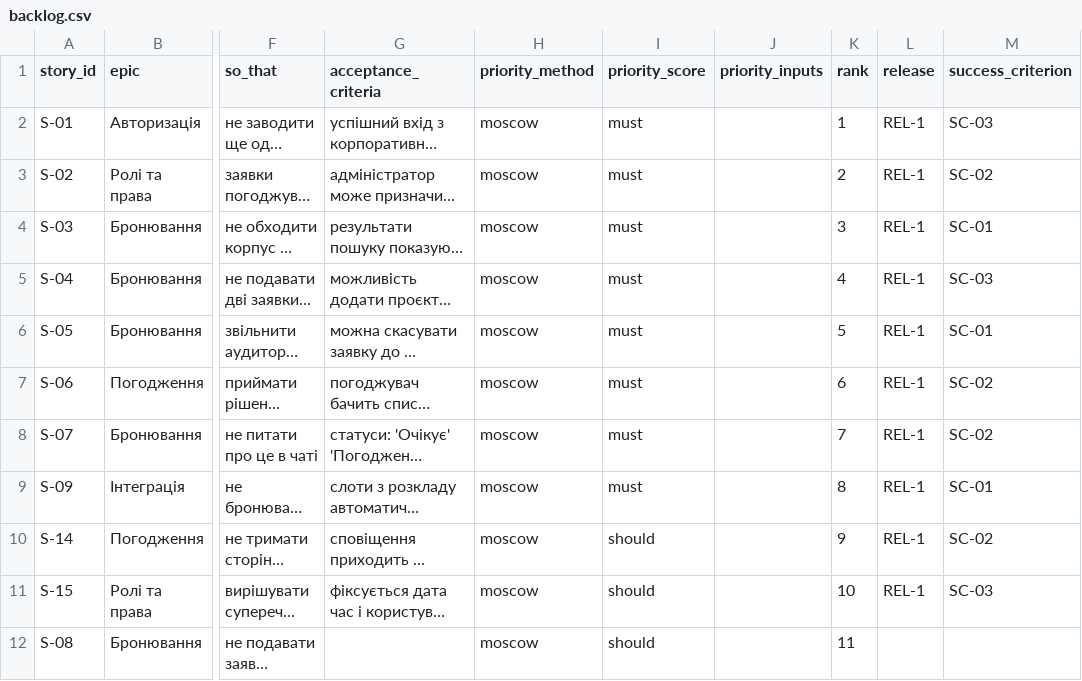
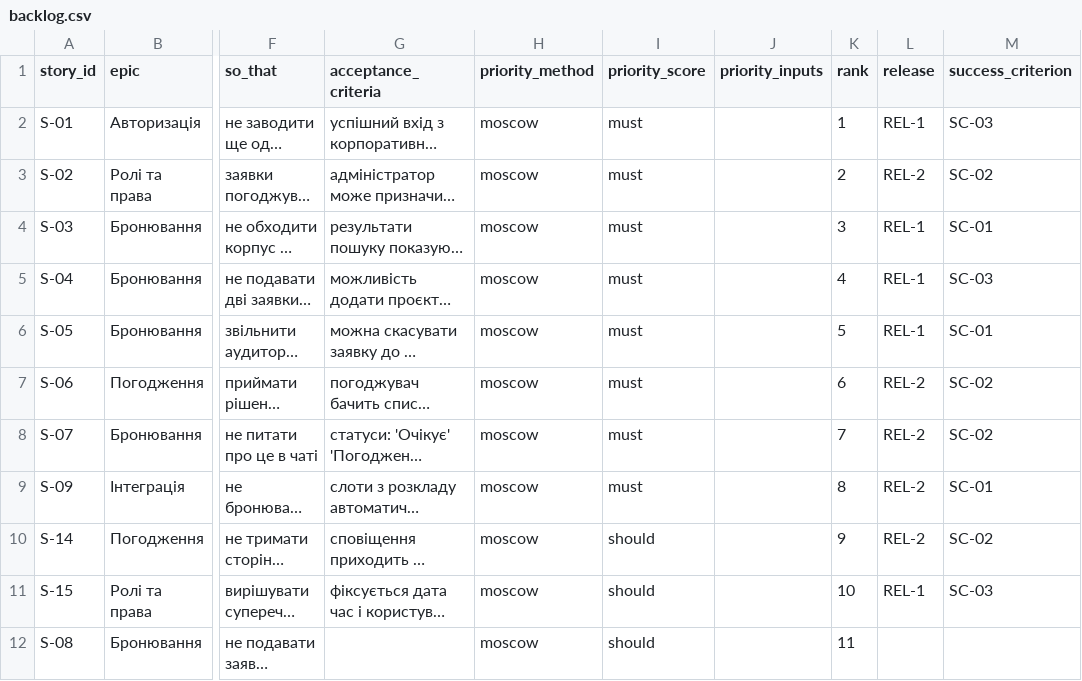
Before and after one commit to DmytroDolzhenko/pm-2026-kn41-dolzhenko, a CSV file: lr06_backlog/backlog.csv, drawn as a sheet; only a part is shown, gaps mark what is left out; long unchanged cells end in …; the diff names each change by its address in the sheet, - before the commit and + after, or states it on an @@ line.

Commit message:
Modify backlog entries and adjust priorities
Updated priority scores and release versions for backlog items.

```diff
--- a/lr06_backlog/backlog.csv
+++ b/lr06_backlog/backlog.csv
-L3 (release): REL-1
+L3 (release): REL-2
-L7:L10 (release): REL-1
+L7:L10 (release): REL-2
```
